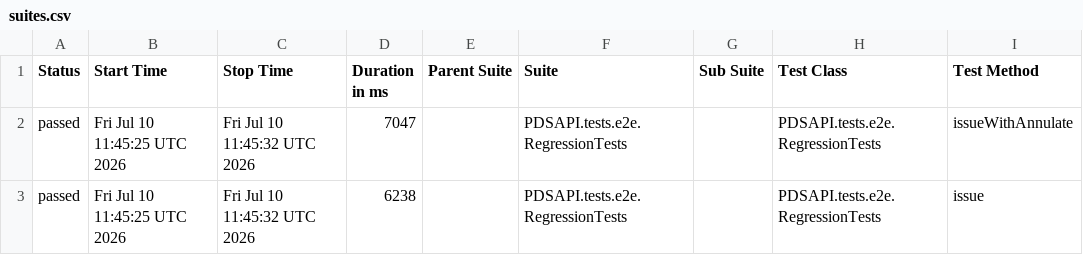
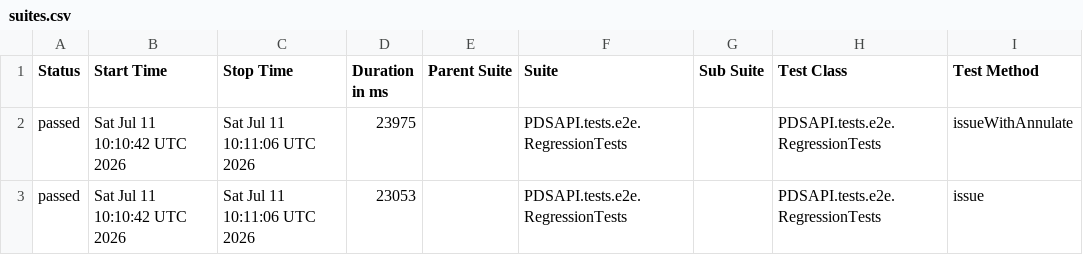
Before and after one commit to Dania13/java-test-QA, a CSV file: data/suites.csv, drawn as a sheet; only a part is shown; the diff names each change by its address in the sheet, - before the commit and + after, or states it on an @@ line.

```diff
--- a/data/suites.csv
+++ b/data/suites.csv
-B2:B3 (Start Time): Fri Jul 10 11:45:25 UTC 2026
+B2:B3 (Start Time): Sat Jul 11 10:10:42 UTC 2026
-C2:C3 (Stop Time): Fri Jul 10 11:45:32 UTC 2026
+C2:C3 (Stop Time): Sat Jul 11 10:11:06 UTC 2026
-D2 (Duration in ms): 7047
+D2 (Duration in ms): 23975
-D3 (Duration in ms): 6238
+D3 (Duration in ms): 23053
```
Also changed, not shown: 53 other files.
